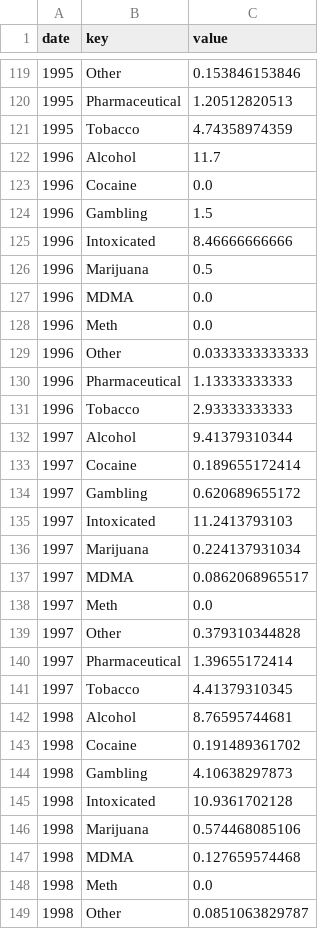
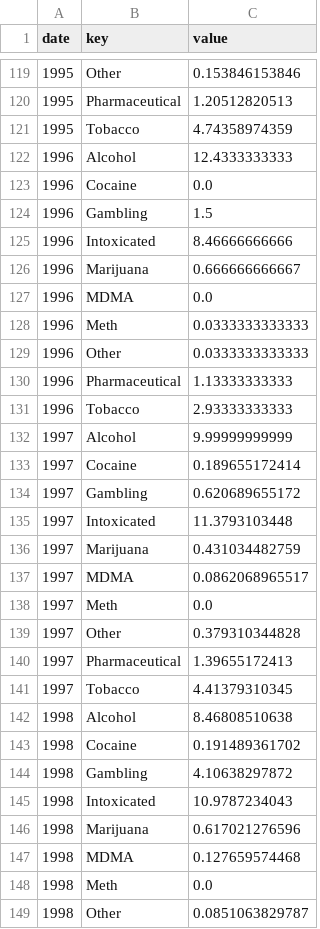
Before and after one commit to rhiever/drug-alcohol-mentions, a CSV file: category-counts-per-movie.csv (was drug-alcohol-category-mentions.csv), drawn as a sheet; only a part is shown, gaps mark what is left out; the diff covers the shown part only.

```diff
--- a/drug-alcohol-category-mentions.csv
+++ b/category-counts-per-movie.csv
@@ -121,3 +121,3 @@ date,key,value
 1995,Tobacco,4.74358974359
-1996,Alcohol,11.7
+1996,Alcohol,12.4333333333
 1996,Cocaine,0.0
@@ -125,5 +125,5 @@ date,key,value
 1996,Intoxicated,8.46666666666
-1996,Marijuana,0.5
+1996,Marijuana,0.666666666667
 1996,MDMA,0.0
-1996,Meth,0.0
+1996,Meth,0.0333333333333
 1996,Other,0.0333333333333
@@ -131,7 +131,7 @@ date,key,value
 1996,Tobacco,2.93333333333
-1997,Alcohol,9.41379310344
+1997,Alcohol,9.99999999999
 1997,Cocaine,0.189655172414
 1997,Gambling,0.620689655172
-1997,Intoxicated,11.2413793103
-1997,Marijuana,0.224137931034
+1997,Intoxicated,11.3793103448
+1997,Marijuana,0.431034482759
 1997,MDMA,0.0862068965517
@@ -139,9 +139,9 @@ date,key,value
 1997,Other,0.379310344828
-1997,Pharmaceutical,1.39655172414
+1997,Pharmaceutical,1.39655172413
 1997,Tobacco,4.41379310345
-1998,Alcohol,8.76595744681
+1998,Alcohol,8.46808510638
 1998,Cocaine,0.191489361702
-1998,Gambling,4.10638297873
-1998,Intoxicated,10.9361702128
-1998,Marijuana,0.574468085106
+1998,Gambling,4.10638297872
+1998,Intoxicated,10.9787234043
+1998,Marijuana,0.617021276596
 1998,MDMA,0.127659574468
```
Also changed, not shown: 2 added rows, 2 removed rows and 113 edited cells elsewhere in this file, 4 other files.
